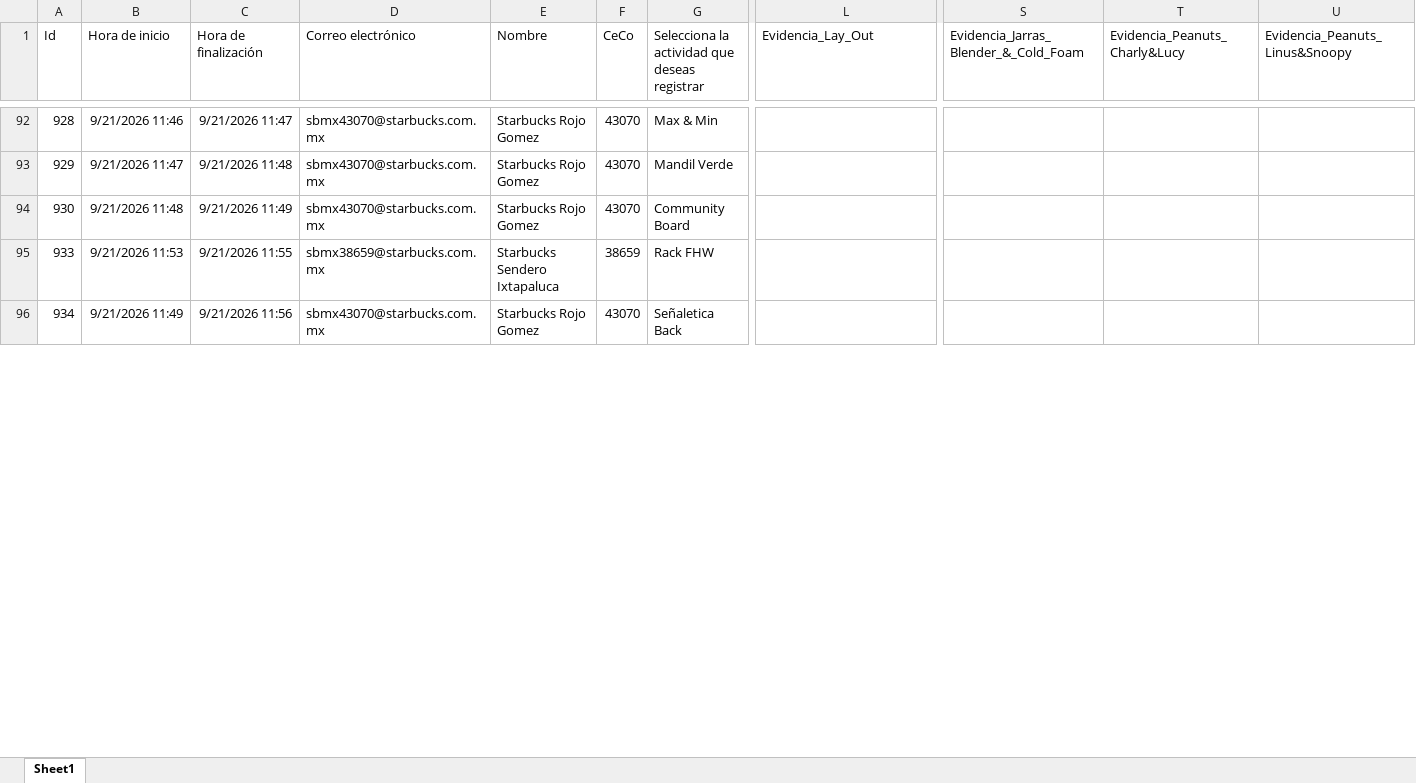
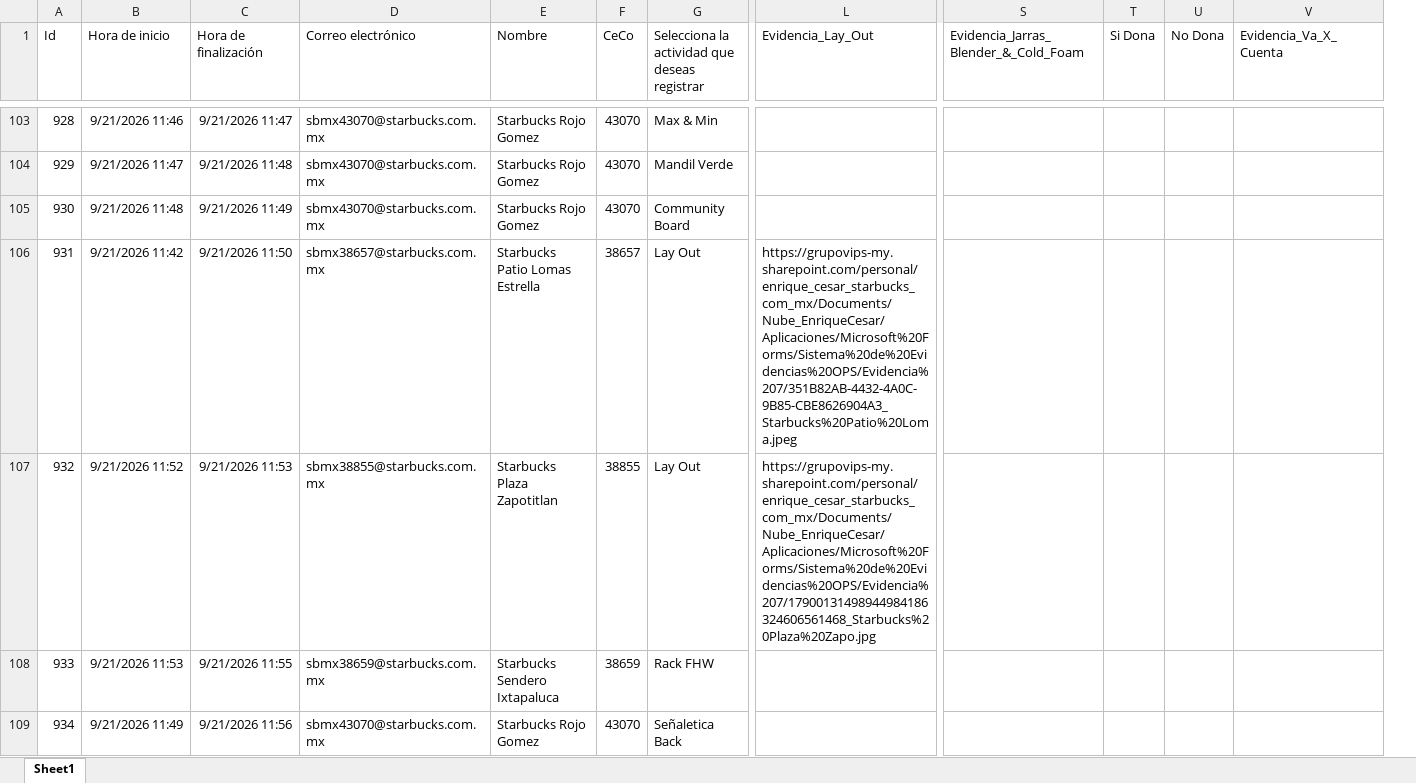
Before and after one commit to sbx-mex/Sistemas_Evidencias_Ops, an Excel workbook: cms/Sistema de Evidencias OPS.xlsx, sheet Sheet1, drawn as a sheet; only a part is shown, gaps mark what is left out; values as stored, in another font and other column widths than the file's, no borders; table styles not drawn; removed rows and columns are numbered as before the commit, all else as after; rows hold the shown columns only; the diff covers the shown part only; the diff names each change by its address in the sheet, - before the commit and + after, or states it on an @@ line.

Commit message:
Add files via upload

```diff
--- a/cms/Sistema de Evidencias OPS.xlsx (sheet Sheet1)
+++ b/cms/Sistema de Evidencias OPS.xlsx (sheet Sheet1)
-column T (Evidencia_Peanuts_Charly&Lucy), empty
-column U (Evidencia_Peanuts_Linus&Snoopy), empty
+column T (Si Dona), empty
+column U (No Dona), empty
+column V (Evidencia_Va_X_Cuenta), empty
+row 106: 931 | 9/21/2026 11:42 | 9/21/2026 11:50 | sbmx38657@starbucks.com.mx | Starbucks Patio Lomas Estrella | 38657 | Lay Out | https://grupovips-my.sharepoint.com/personal/enrique_cesar_starbucks_com_mx/Documents/Nube_EnriqueCesar/Aplicaciones/Microsoft%20Forms/Sistema%20de%20Evidencias%20OPS/Evidencia%207/351B82AB-4432-4A0C-9B85-CBE8626904A3_Starbucks%20Patio%20Loma.jpeg
+row 107: 932 | 9/21/2026 11:52 | 9/21/2026 11:53 | sbmx38855@starbucks.com.mx | Starbucks Plaza Zapotitlan | 38855 | Lay Out | https://grupovips-my.sharepoint.com/personal/enrique_cesar_starbucks_com_mx/Documents/Nube_EnriqueCesar/Aplicaciones/Microsoft%20Forms/Sistema%20de%20Evidencias%20OPS/Evidencia%207/17900131498944984186324606561468_Starbucks%20Plaza%20Zapo.jpg
```
Also changed, not shown: 59 added rows, 1 removed row and 1 edited cell elsewhere in this sheet.
